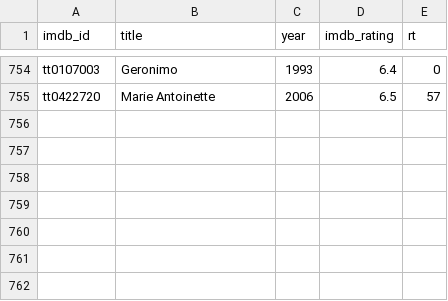
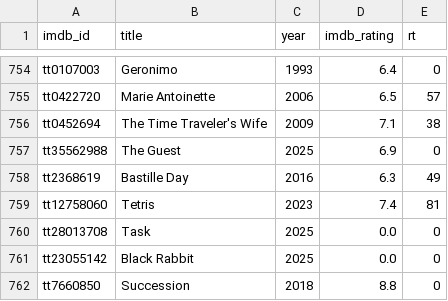
Before and after one commit to serkansu/serkans-to-watch-online, a CSV file: seed_ratings.csv, drawn as a sheet; only a part is shown, gaps mark what is left out; the diff names each change by its address in the sheet, - before the commit and + after, or states it on an @@ line.

Commit message:
Update seed_ratings.csv via Streamlit sync

```diff
--- a/seed_ratings.csv
+++ b/seed_ratings.csv
+row 756: tt0452694 | The Time Traveler's Wife | 2009 | 7.1 | 38
+row 757: tt35562988 | The Guest | 2025 | 6.9 | 0
+row 758: tt2368619 | Bastille Day | 2016 | 6.3 | 49
+row 759: tt12758060 | Tetris | 2023 | 7.4 | 81
+row 760: tt28013708 | Task | 2025 | 0.0 | 0
+row 761: tt23055142 | Black Rabbit | 2025 | 0.0 | 0
+row 762: tt7660850 | Succession | 2018 | 8.8 | 0
```
